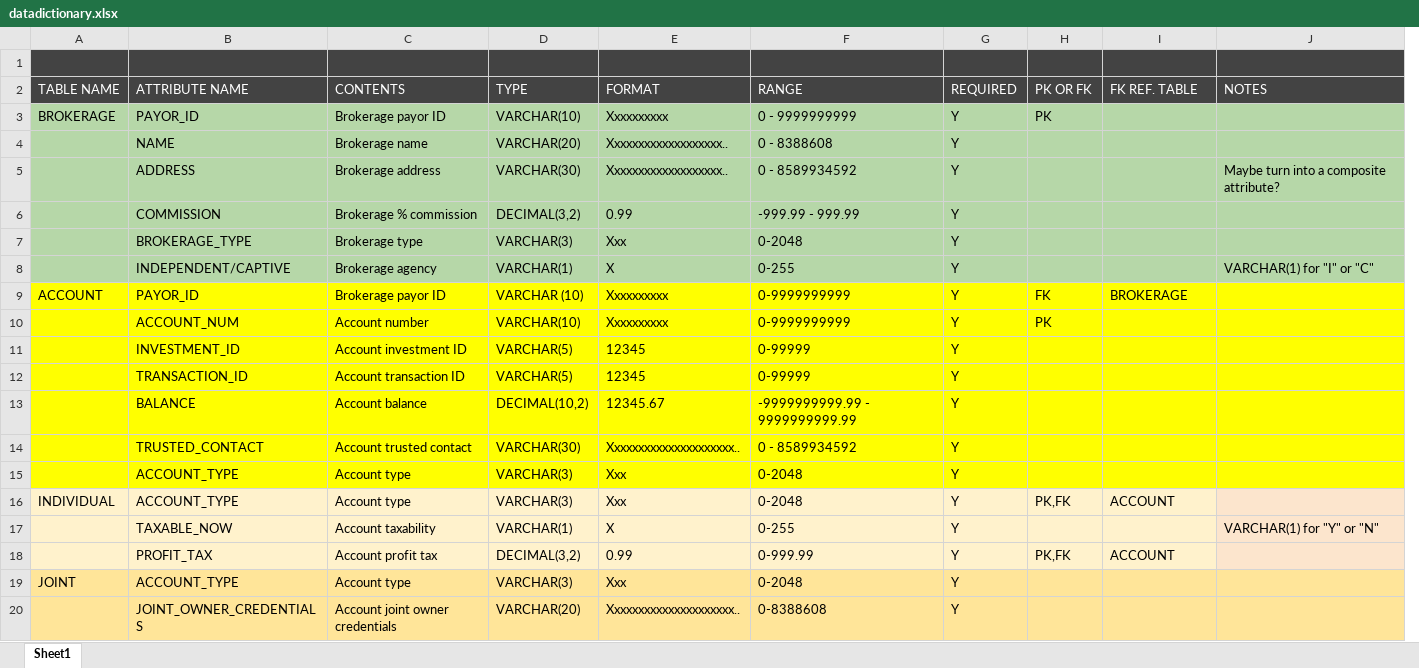
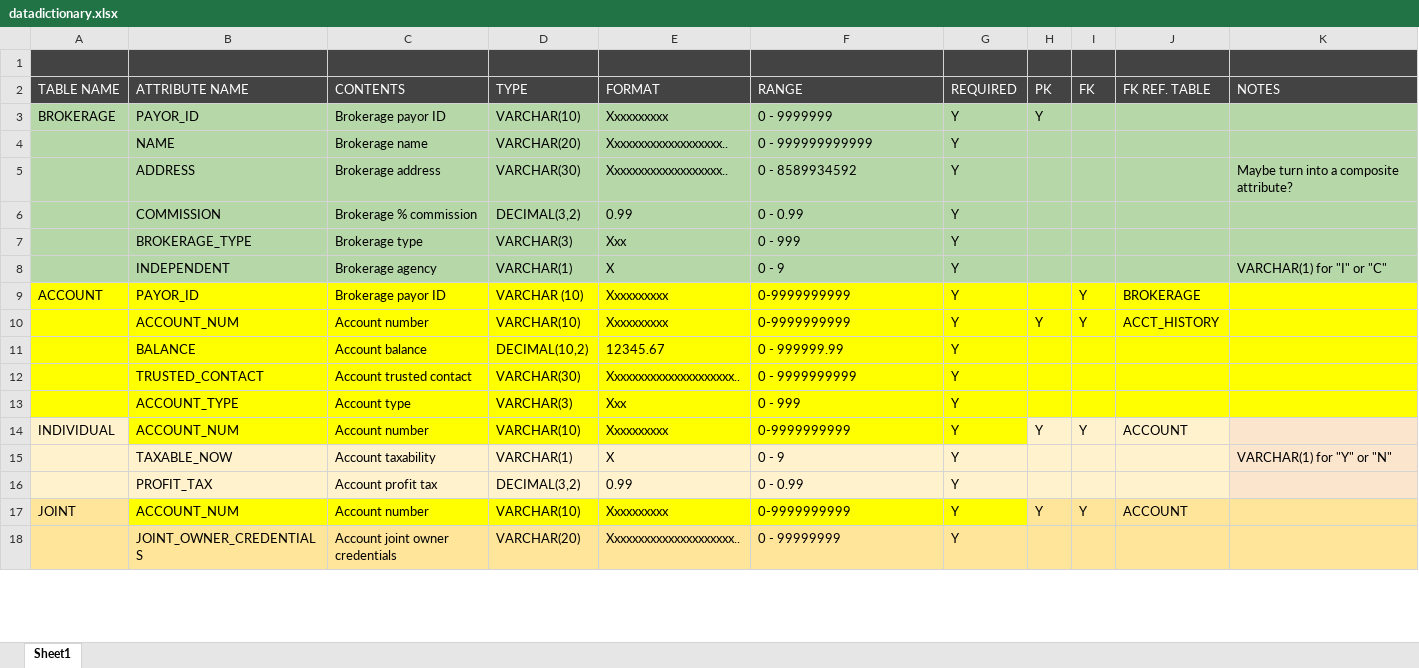
Before and after one commit to a-wallen/PersonalFinanceDatabase, an Excel workbook: initData/datadictionary.xlsx, sheet Sheet1, drawn as a sheet; only a part is shown; values as stored, in another font and other column widths than the file's, no borders; charts and pictures not drawn; removed rows and columns are numbered as before the commit, all else as after; the diff covers the shown part only; the diff names each change by its address in the sheet, - before the commit and + after, or states it on an @@ line.

```diff
--- a/initData/datadictionary.xlsx (sheet Sheet1)
+++ b/initData/datadictionary.xlsx (sheet Sheet1)
-column H (PK OR FK), rows 3-10: PK |  |  |  |  |  | FK | PK; rows 16-18: PK,FK |  | PK,FK
+column H (PK), rows 3-17: Y |  |  |  |  |  |  | Y |  |  |  | Y |  |  | Y
+column I (FK), rows 9-17: Y | Y |  |  |  | Y |  |  | Y
-F3 (RANGE): 0 - 9999999999
+F3 (RANGE): 0 - 9999999
-F4 (RANGE): 0 - 8388608
+F4 (RANGE): 0 - 999999999999
-F6 (RANGE): -999.99 - 999.99
+F6 (RANGE): 0 - 0.99
-F7 (RANGE): 0-2048
+F7 (RANGE): 0 - 999
-B8 (ATTRIBUTE NAME): INDEPENDENT/CAPTIVE
+B8 (ATTRIBUTE NAME): INDEPENDENT
-F8 (RANGE): 0-255
+F8 (RANGE): 0 - 9
-J10 (FK REF. TABLE): (empty)
+J10 (FK REF. TABLE): ACCT_HISTORY
-row 11:  | INVESTMENT_ID | Account investment ID | VARCHAR(5) | 12345 | 0-99999 | Y
-row 12:  | TRANSACTION_ID | Account transaction ID | VARCHAR(5) | 12345 | 0-99999 | Y
-F11 (RANGE): -9999999999.99 - 9999999999.99
+F11 (RANGE): 0 - 999999.99
-F12 (RANGE): 0 - 8589934592
+F12 (RANGE): 0 - 9999999999
-F13 (RANGE): 0-2048
+F13 (RANGE): 0 - 999
-B14 (ATTRIBUTE NAME): ACCOUNT_TYPE
+B14 (ATTRIBUTE NAME): ACCOUNT_NUM
-B14:G14 fill: #FFF2CC
+B14:G14 fill: #FFFF00
-C14 (CONTENTS): Account type
+C14 (CONTENTS): Account number
-D14 (TYPE): VARCHAR(3)
+D14 (TYPE): VARCHAR(10)
-E14 (FORMAT): Xxx
+E14 (FORMAT): Xxxxxxxxxx
-F14 (RANGE): 0-2048
+F14 (RANGE): 0-9999999999
-F15 (RANGE): 0-255
+F15 (RANGE): 0 - 9
-F16 (RANGE): 0-999.99
+F16 (RANGE): 0 - 0.99
-J16 (FK REF. TABLE): ACCOUNT
+J16 (FK REF. TABLE): (empty)
-B17 (ATTRIBUTE NAME): ACCOUNT_TYPE
+B17 (ATTRIBUTE NAME): ACCOUNT_NUM
-B17:G17 fill: #FFE599
+B17:G17 fill: #FFFF00
-C17 (CONTENTS): Account type
+C17 (CONTENTS): Account number
-D17 (TYPE): VARCHAR(3)
+D17 (TYPE): VARCHAR(10)
-E17 (FORMAT): Xxx
+E17 (FORMAT): Xxxxxxxxxx
-F17 (RANGE): 0-2048
+F17 (RANGE): 0-9999999999
-J17 (FK REF. TABLE): (empty)
+J17 (FK REF. TABLE): ACCOUNT
-F18 (RANGE): 0-8388608
+F18 (RANGE): 0 - 99999999
```
Also changed, not shown: 6 added rows, 5 removed rows, 66 edited cells and cell formats elsewhere in this sheet, 25 other files.
